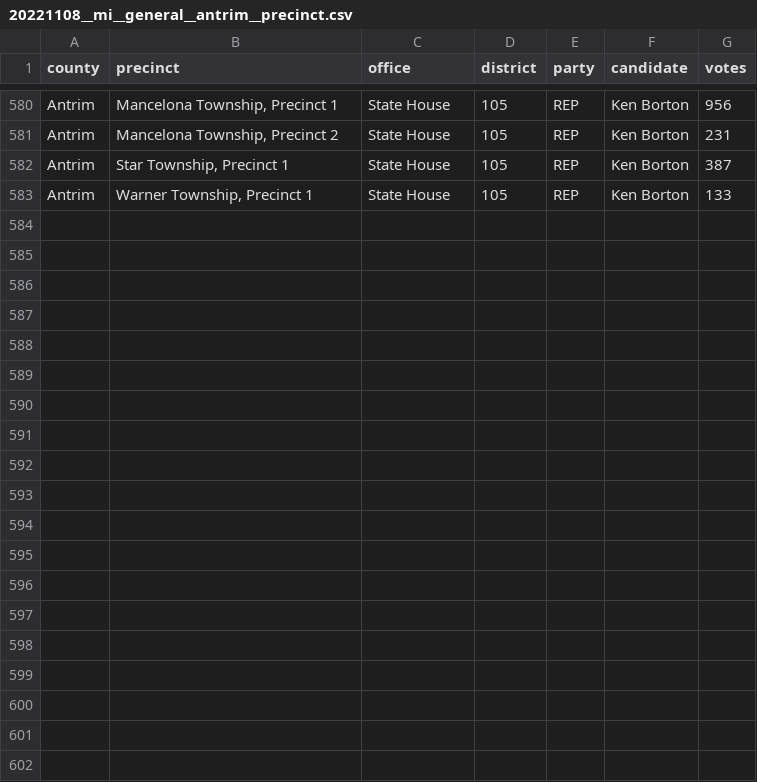
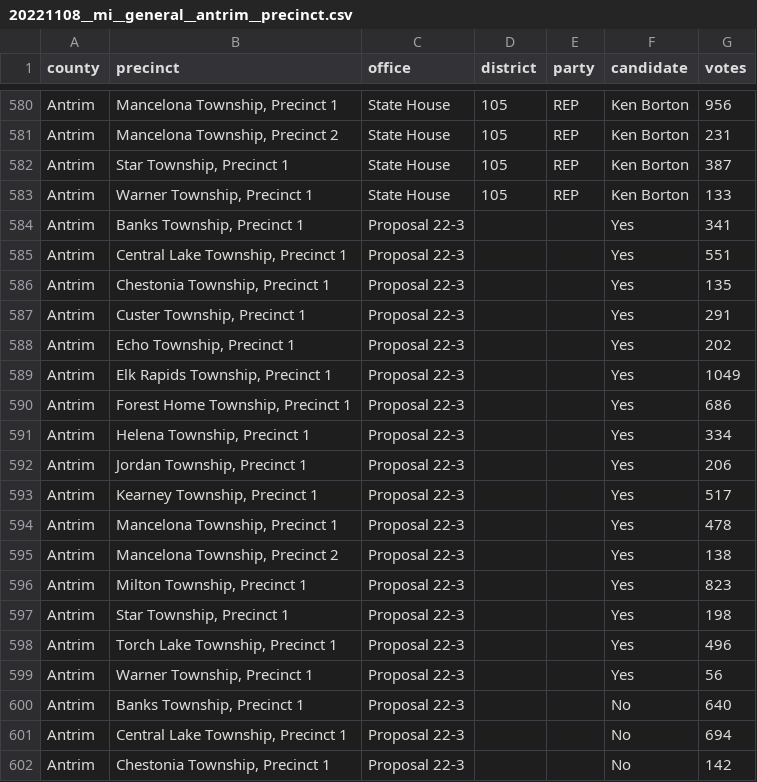
Before and after one commit to openelections/openelections-data-mi, a CSV file: 2022/counties/20221108__mi__general__antrim__precinct.csv, drawn as a sheet; only a part is shown, gaps mark what is left out; the diff covers the shown part only.

```diff
--- a/2022/counties/20221108__mi__general__antrim__precinct.csv
+++ b/2022/counties/20221108__mi__general__antrim__precinct.csv
@@ -583 +583,20 @@ Antrim,"Star Township, Precinct 1",State House,105,REP,Ken Borton,387
 Antrim,"Warner Township, Precinct 1",State House,105,REP,Ken Borton,133
+Antrim,"Banks Township, Precinct 1",Proposal 22-3,,,Yes,341
+Antrim,"Central Lake Township, Precinct 1",Proposal 22-3,,,Yes,551
+Antrim,"Chestonia Township, Precinct 1",Proposal 22-3,,,Yes,135
+Antrim,"Custer Township, Precinct 1",Proposal 22-3,,,Yes,291
+Antrim,"Echo Township, Precinct 1",Proposal 22-3,,,Yes,202
+Antrim,"Elk Rapids Township, Precinct 1",Proposal 22-3,,,Yes,1049
+Antrim,"Forest Home Township, Precinct 1",Proposal 22-3,,,Yes,686
+Antrim,"Helena Township, Precinct 1",Proposal 22-3,,,Yes,334
+Antrim,"Jordan Township, Precinct 1",Proposal 22-3,,,Yes,206
+Antrim,"Kearney Township, Precinct 1",Proposal 22-3,,,Yes,517
+Antrim,"Mancelona Township, Precinct 1",Proposal 22-3,,,Yes,478
+Antrim,"Mancelona Township, Precinct 2",Proposal 22-3,,,Yes,138
+Antrim,"Milton Township, Precinct 1",Proposal 22-3,,,Yes,823
+Antrim,"Star Township, Precinct 1",Proposal 22-3,,,Yes,198
+Antrim,"Torch Lake Township, Precinct 1",Proposal 22-3,,,Yes,496
+Antrim,"Warner Township, Precinct 1",Proposal 22-3,,,Yes,56
+Antrim,"Banks Township, Precinct 1",Proposal 22-3,,,No,640
+Antrim,"Central Lake Township, Precinct 1",Proposal 22-3,,,No,694
+Antrim,"Chestonia Township, Precinct 1",Proposal 22-3,,,No,142
```
Also changed, not shown: 13 added rows elsewhere in this file, 2022/counties/20221108__mi__general__alpena__precinct.csv, 2022/counties/20221108__mi__general__arenac__precinct.csv, 1 other file.
